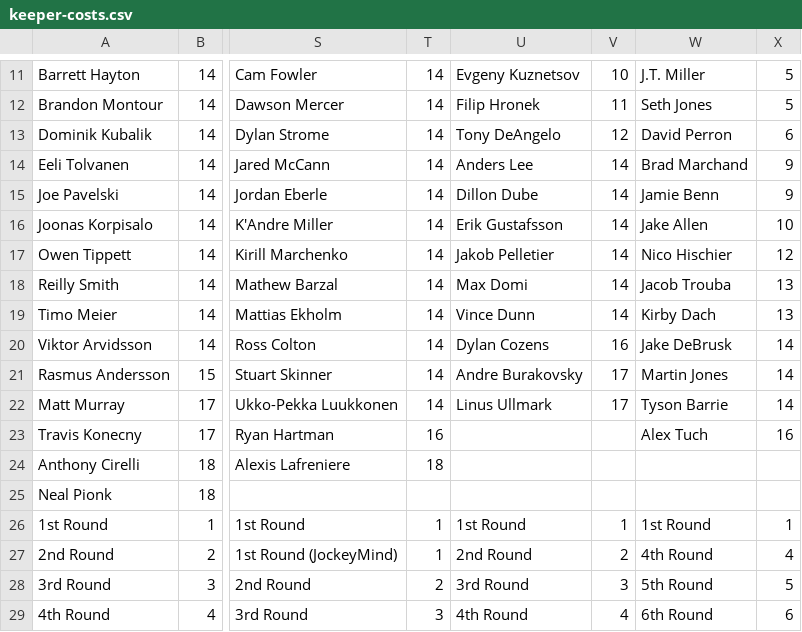
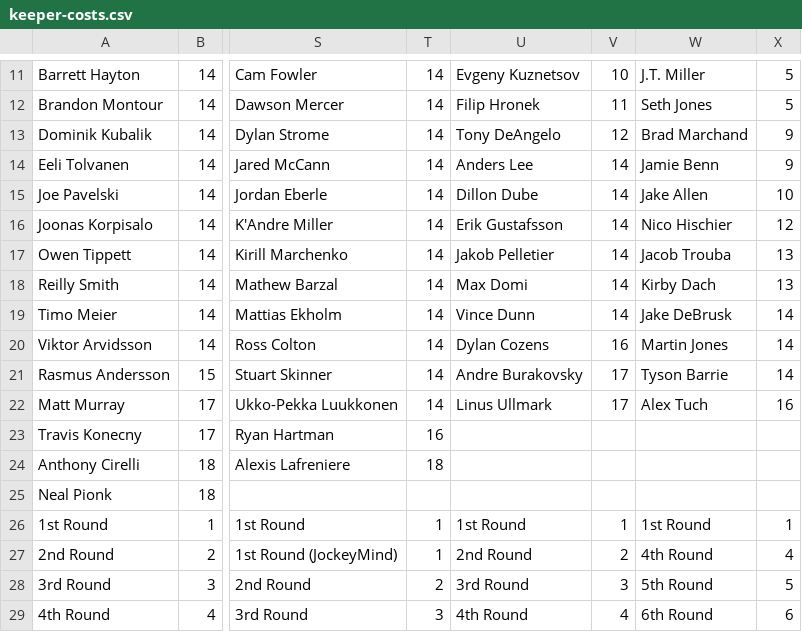
Before and after one commit to hkyplyr/keeper-league, a CSV file: docs/keeper-costs.csv, drawn as a sheet; only a part is shown, gaps mark what is left out; the diff names each change by its address in the sheet, - before the commit and + after, or states it on an @@ line.

Commit message:
Update keeper costs

```diff
--- a/docs/keeper-costs.csv
+++ b/docs/keeper-costs.csv
-W13: David Perron
+W13: Brad Marchand
-X13: 6
+X13: 9
-W14: Brad Marchand
+W14: Jamie Benn
-W15: Jamie Benn
+W15: Jake Allen
-X15: 9
+X15: 10
-W16: Jake Allen
+W16: Nico Hischier
-X16: 10
+X16: 12
-W17: Nico Hischier
+W17: Jacob Trouba
-X17: 12
+X17: 13
-W18: Jacob Trouba
+W18: Kirby Dach
-W19: Kirby Dach
+W19: Jake DeBrusk
-X19: 13
+X19: 14
-W20: Jake DeBrusk
+W20: Martin Jones
-W21: Martin Jones
+W21: Tyson Barrie
-W22: Tyson Barrie
+W22: Alex Tuch
-X22: 14
+X22: 16
-W23: Alex Tuch
+W23: (empty)
-X23: 16
+X23: (empty)
```
